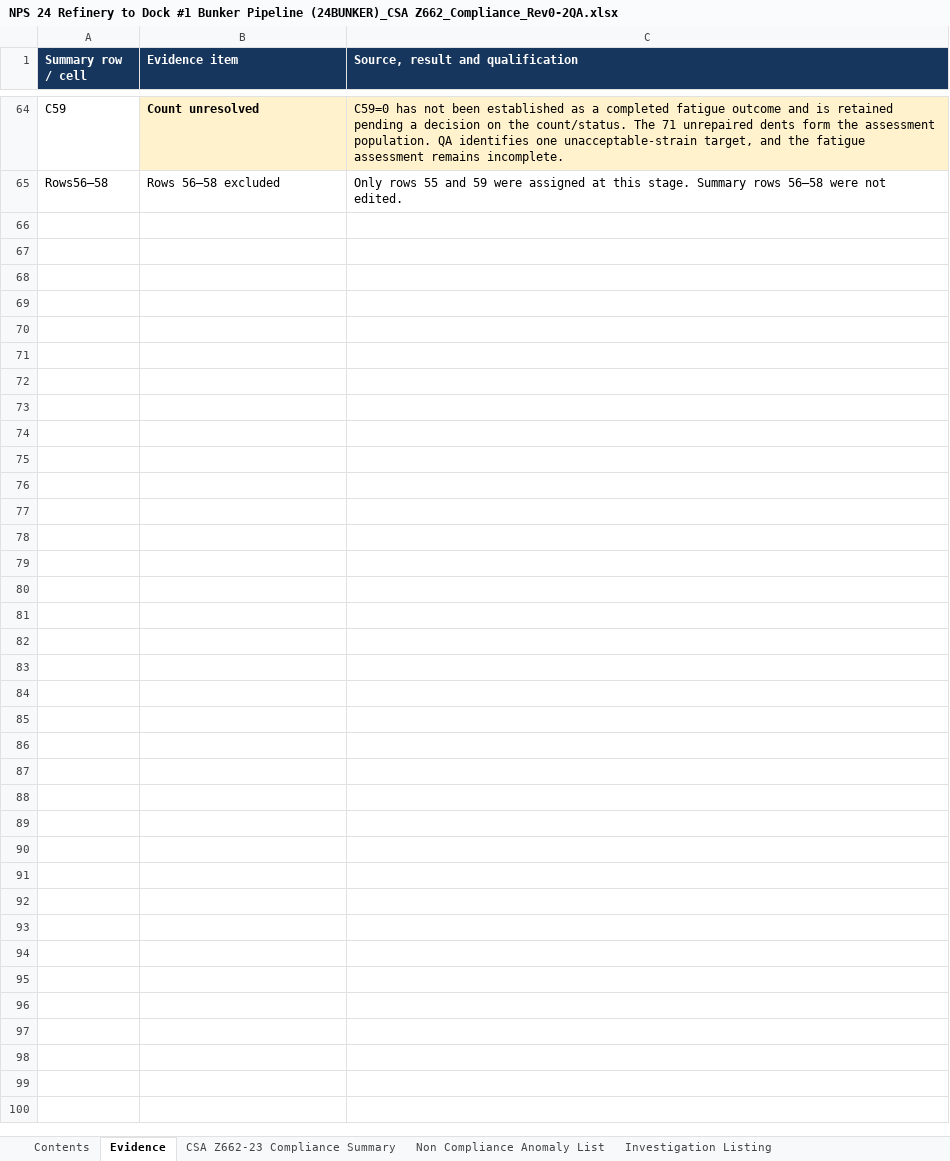
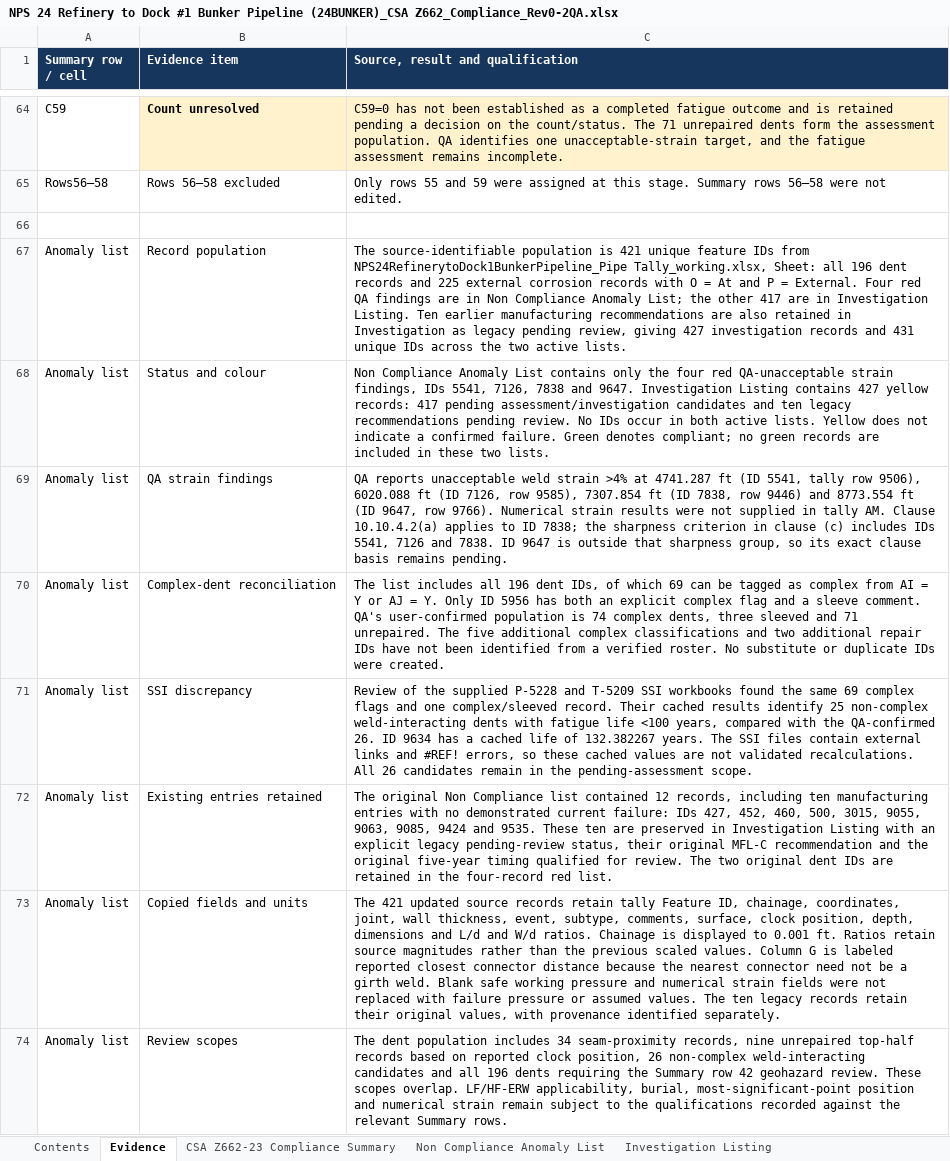
Before and after one commit to mrazzak/house_inspection_record, an Excel workbook: 24BUNKER/NPS 24 Refinery to Dock #1 Bunker Pipeline (24BUNKER)_CSA Z662_Compliance_Rev0-2QA.xlsx, sheet Evidence, drawn as a sheet; only a part is shown, gaps mark what is left out; values as stored, in another font and other column widths than the file's, no borders; the diff covers the shown part only; the diff names each change by its address in the sheet, - before the commit and + after, or states it on an @@ line.

```diff
--- a/24BUNKER/NPS 24 Refinery to Dock #1 Bunker Pipeline (24BUNKER)_CSA Z662_Compliance_Rev0-2QA.xlsx (sheet Evidence)
+++ b/24BUNKER/NPS 24 Refinery to Dock #1 Bunker Pipeline (24BUNKER)_CSA Z662_Compliance_Rev0-2QA.xlsx (sheet Evidence)
+row 66: (empty)
+row 67: Anomaly list | Record population | The source-identifiable population is 421 unique feature IDs from NPS24RefinerytoDock1BunkerPipeline_Pipe Tally_working.xlsx, Sheet: all 196 dent records and 225 external corrosion records with O = At and P = External. Four red QA findings are in Non Compliance Anomaly List; the other 417 are in Investigation Listing. Ten earlier manufacturing recommendations are also retained in Investigation as legacy pending review, giving 427 investigation records and 431 unique IDs across the two active lists.
+row 68: Anomaly list | Status and colour | Non Compliance Anomaly List contains only the four red QA-unacceptable strain findings, IDs 5541, 7126, 7838 and 9647. Investigation Listing contains 427 yellow records: 417 pending assessment/investigation candidates and ten legacy recommendations pending review. No IDs occur in both active lists. Yellow does not indicate a confirmed failure. Green denotes compliant; no green records are included in these two lists.
+row 69: Anomaly list | QA strain findings | QA reports unacceptable weld strain >4% at 4741.287 ft (ID 5541, tally row 9506), 6020.088 ft (ID 7126, row 9585), 7307.854 ft (ID 7838, row 9446) and 8773.554 ft (ID 9647, row 9766). Numerical strain results were not supplied in tally AM. Clause 10.10.4.2(a) applies to ID 7838; the sharpness criterion in clause (c) includes IDs 5541, 7126 and 7838. ID 9647 is outside that sharpness group, so its exact clause basis remains pending.
+row 70: Anomaly list | Complex-dent reconciliation | The list includes all 196 dent IDs, of which 69 can be tagged as complex from AI = Y or AJ = Y. Only ID 5956 has both an explicit complex flag and a sleeve comment. QA's user-confirmed population is 74 complex dents, three sleeved and 71 unrepaired. The five additional complex classifications and two additional repair IDs have not been identified from a verified roster. No substitute or duplicate IDs were created.
+row 71: Anomaly list | SSI discrepancy | Review of the supplied P-5228 and T-5209 SSI workbooks found the same 69 complex flags and one complex/sleeved record. Their cached results identify 25 non-complex weld-interacting dents with fatigue life <100 years, compared with the QA-confirmed 26. ID 9634 has a cached life of 132.382267 years. The SSI files contain external links and #REF! errors, so these cached values are not validated recalculations. All 26 candidates remain in the pending-assessment scope.
+row 72: Anomaly list | Existing entries retained | The original Non Compliance list contained 12 records, including ten manufacturing entries with no demonstrated current failure: IDs 427, 452, 460, 500, 3015, 9055, 9063, 9085, 9424 and 9535. These ten are preserved in Investigation Listing with an explicit legacy pending-review status, their original MFL-C recommendation and the original five-year timing qualified for review. The two original dent IDs are retained in the four-record red list.
+row 73: Anomaly list | Copied fields and units | The 421 updated source records retain tally Feature ID, chainage, coordinates, joint, wall thickness, event, subtype, comments, surface, clock position, depth, dimensions and L/d and W/d ratios. Chainage is displayed to 0.001 ft. Ratios retain source magnitudes rather than the previous scaled values. Column G is labeled reported closest connector distance because the nearest connector need not be a girth weld. Blank safe working pressure and numerical strain fields were not replaced with failure pressure or assumed values. The ten legacy records retain their original values, with provenance identified separately.
+row 74: Anomaly list | Review scopes | The dent population includes 34 seam-proximity records, nine unrepaired top-half records based on reported clock position, 26 non-complex weld-interacting candidates and all 196 dents requiring the Summary row 42 geohazard review. These scopes overlap. LF/HF-ERW applicability, burial, most-significant-point position and numerical strain remain subject to the qualifications recorded against the relevant Summary rows.
```
Also changed, not shown: 8 added rows and 6 edited cells elsewhere in this sheet, sheet Investigation Listing, sheet 5 yr - Indiv Anomalies, sheet Non Compliance Anomaly List, sheet CSA Z662-23 Compliance Summary, formulas that keep their value, 3 other files.
